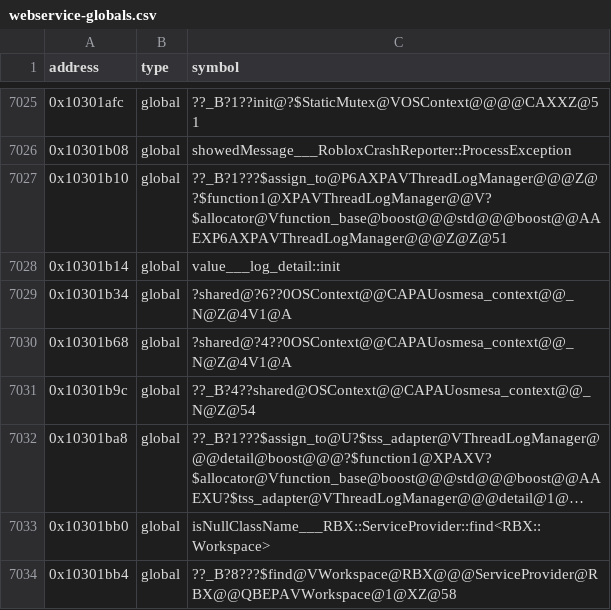
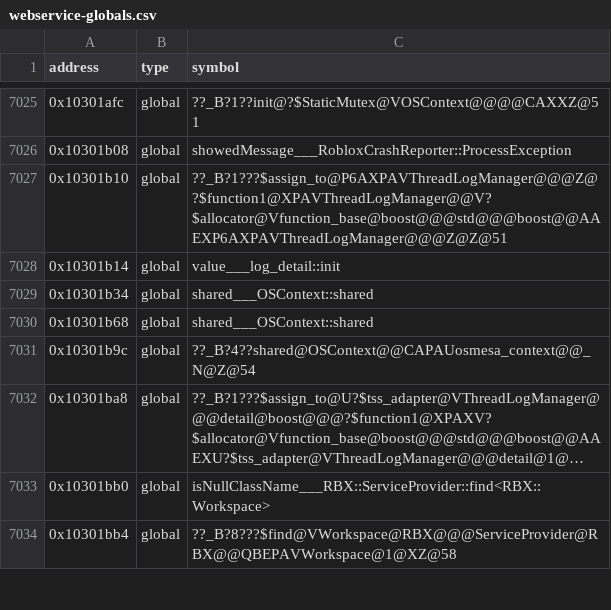
Before and after one commit to Iaying6564/OpenRBX, a CSV file: reccmp/webservice-globals.csv, drawn as a sheet; only a part is shown, gaps mark what is left out; long unchanged cells end in ….

Commit message:
Name the two OSContext shared contexts
The rows carried the mangled ?shared@?6... form, which reccmp stores as a
symbol; best_name only reads computed_name and name, so both statics loaded
unnamed and with zero size. The guard variable one row below resolved, which is
why only the four instructions that name the object failed and not the whole
body. The original PDB's own decorated form is shared___OSContext::shared, the
spelling its neighbours already use.

```diff
--- a/reccmp/webservice-globals.csv
+++ b/reccmp/webservice-globals.csv
@@ -7028,4 +7028,4 @@ address,type,symbol
 0x10301b14,global,value___log_detail::init
-0x10301b34,global,?shared@?6??0OSContext@@CAPAUosmesa_context@@_N@Z@4V1@A
-0x10301b68,global,?shared@?4??0OSContext@@CAPAUosmesa_context@@_N@Z@4V1@A
+0x10301b34,global,shared___OSContext::shared
+0x10301b68,global,shared___OSContext::shared
 0x10301b9c,global,??_B?4??shared@OSContext@@CAPAUosmesa_context@@_N@Z@54
```
Also changed, not shown: 1 other file.
